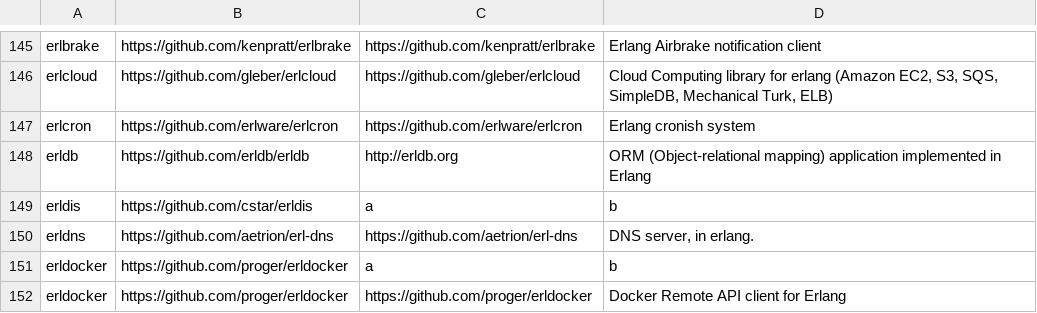
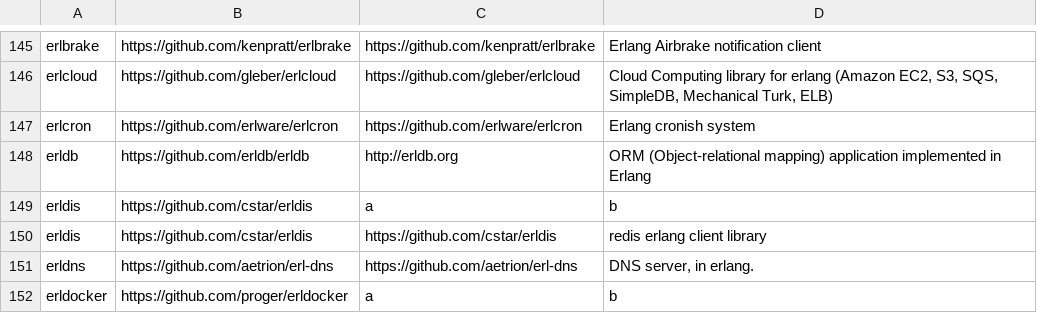
Before and after one commit to ninenines/erlang.mk, a TSV file: packages.v1.tsv, drawn as a sheet; only a part is shown, gaps mark what is left out; the shorter side is filled out with more unchanged rows.

```diff
--- a/packages.v1.tsv
+++ b/packages.v1.tsv
@@ -149,2 +149,3 @@ erldb	https://github.com/erldb/erldb	http://erldb.org	ORM (Object-relational map
 erldis	https://github.com/cstar/erldis	a	b
+erldis	https://github.com/cstar/erldis	https://github.com/cstar/erldis	redis erlang client library
 erldns	https://github.com/aetrion/erl-dns	https://github.com/aetrion/erl-dns	DNS server, in erlang.
```
Also changed, not shown: packages.v2.tsv, 1 other file.
